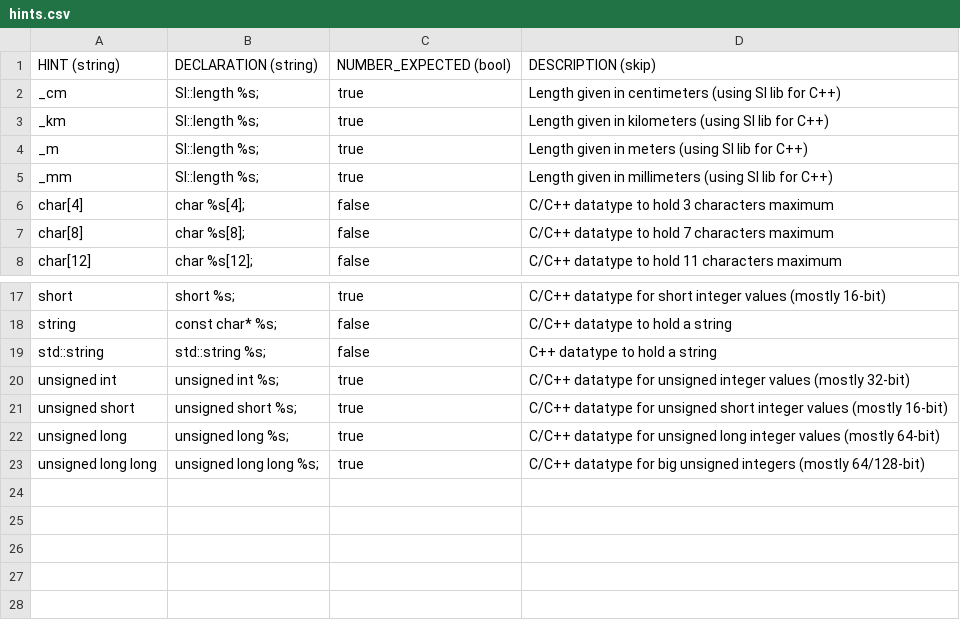
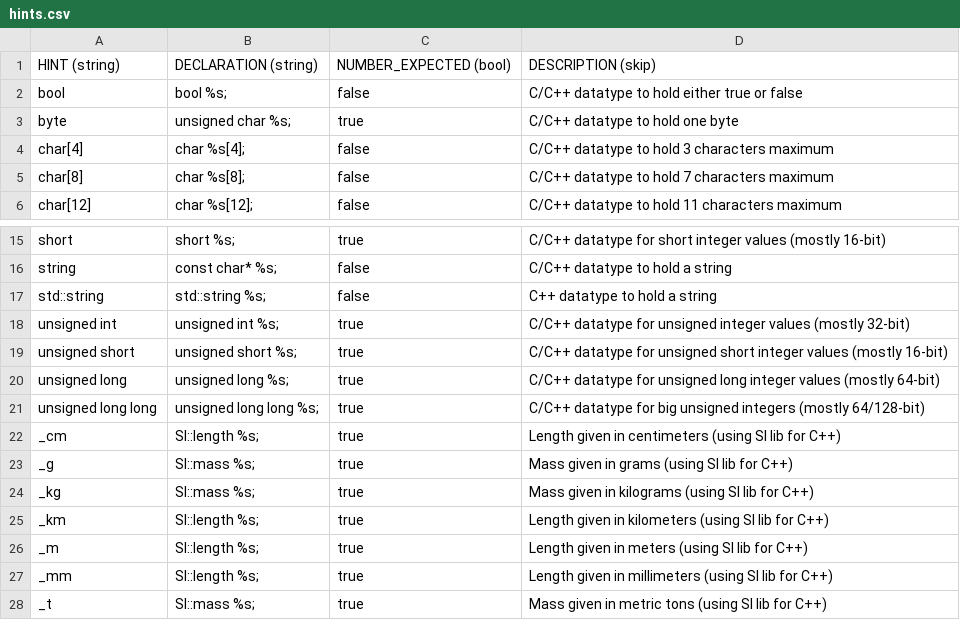
Before and after one commit to fleschutz/csv2hpp, a CSV file: src/hints.csv, drawn as a sheet; only a part is shown, gaps mark what is left out.

Commit message:
Updated README.md and hints.csv

```diff
--- a/src/hints.csv
+++ b/src/hints.csv
@@ -1,6 +1,4 @@
 HINT (string), DECLARATION (string), NUMBER_EXPECTED (bool), DESCRIPTION (skip),
-"_cm","SI::length %s;",true,"Length given in centimeters (using SI lib for C++)",
-"_km","SI::length %s;",true,"Length given in kilometers (using SI lib for C++)",
-"_m","SI::length %s;",true,"Length given in meters (using SI lib for C++)",
-"_mm","SI::length %s;",true,"Length given in millimeters (using SI lib for C++)",
+"bool","bool %s;",false,"C/C++ datatype to hold either true or false",
+"byte","unsigned char %s;",true,"C/C++ datatype to hold one byte",
 "char[4]","char %s[4];",false,"C/C++ datatype to hold 3 characters maximum",
@@ -23 +21,8 @@ HINT (string), DECLARATION (string), NUMBER_EXPECTED (bool), DESCRIPTION (skip),
 "unsigned long long","unsigned long long %s;",true,"C/C++ datatype for big unsigned integers (mostly 64/128-bit)",
+"_cm","SI::length %s;",true,"Length given in centimeters (using SI lib for C++)",
+"_g","SI::mass %s;",true,"Mass given in grams (using SI lib for C++)",
+"_kg","SI::mass %s;",true,"Mass given in kilograms (using SI lib for C++)",
+"_km","SI::length %s;",true,"Length given in kilometers (using SI lib for C++)",
+"_m","SI::length %s;",true,"Length given in meters (using SI lib for C++)",
+"_mm","SI::length %s;",true,"Length given in millimeters (using SI lib for C++)",
+"_t","SI::mass %s;",true,"Mass given in metric tons (using SI lib for C++)",
```
Also changed, not shown: 1 other file.
